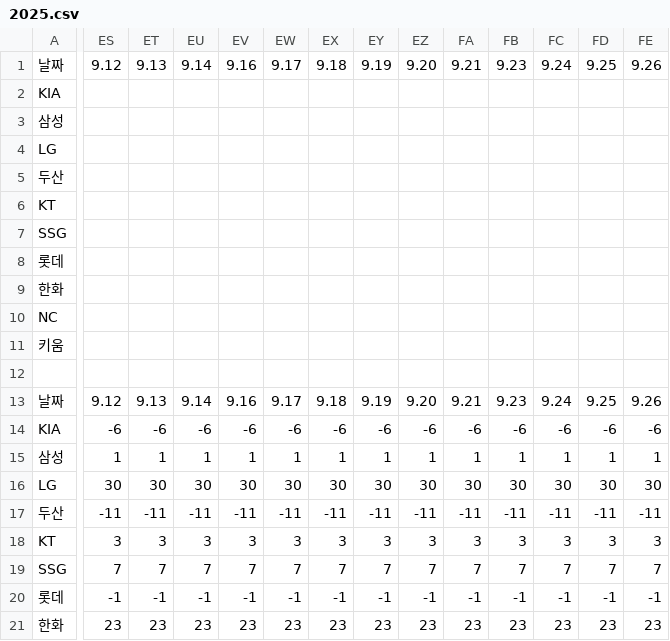
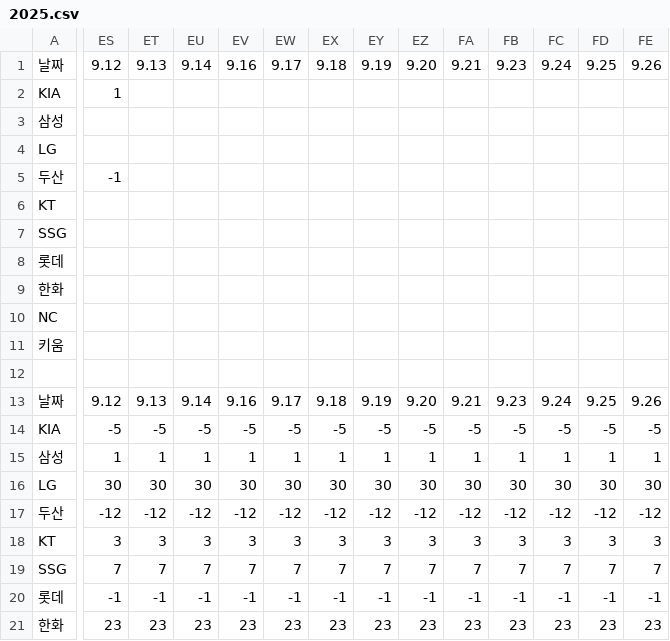
Before and after one commit to Lunrot/kbo-app, a CSV file: 2025.csv, drawn as a sheet; only a part is shown, gaps mark what is left out; the diff covers the shown part only; the diff names each change by its address in the sheet, - before the commit and + after, or states it on an @@ line.

Commit message:
Add files via upload

```diff
--- a/2025.csv
+++ b/2025.csv
-ES2: (empty)
+ES2: 1
-ES5: (empty)
+ES5: -1
-ES14: -6
+ES14: -5
-ET14: -6
+ET14: -5
-EU14: -6
+EU14: -5
-EV14: -6
+EV14: -5
-EW14: -6
+EW14: -5
-EX14: -6
+EX14: -5
-EY14: -6
+EY14: -5
-EZ14: -6
+EZ14: -5
-FA14: -6
+FA14: -5
-FB14: -6
+FB14: -5
-FC14: -6
+FC14: -5
-FD14: -6
+FD14: -5
-FE14: -6
+FE14: -5
-ES17: -11
+ES17: -12
-ET17: -11
+ET17: -12
-EU17: -11
+EU17: -12
-EV17: -11
+EV17: -12
-EW17: -11
+EW17: -12
-EX17: -11
+EX17: -12
-EY17: -11
+EY17: -12
-EZ17: -11
+EZ17: -12
-FA17: -11
+FA17: -12
-FB17: -11
+FB17: -12
-FC17: -11
+FC17: -12
-FD17: -11
+FD17: -12
-FE17: -11
+FE17: -12
```
Also changed, not shown: 38 edited cells elsewhere in this file.
